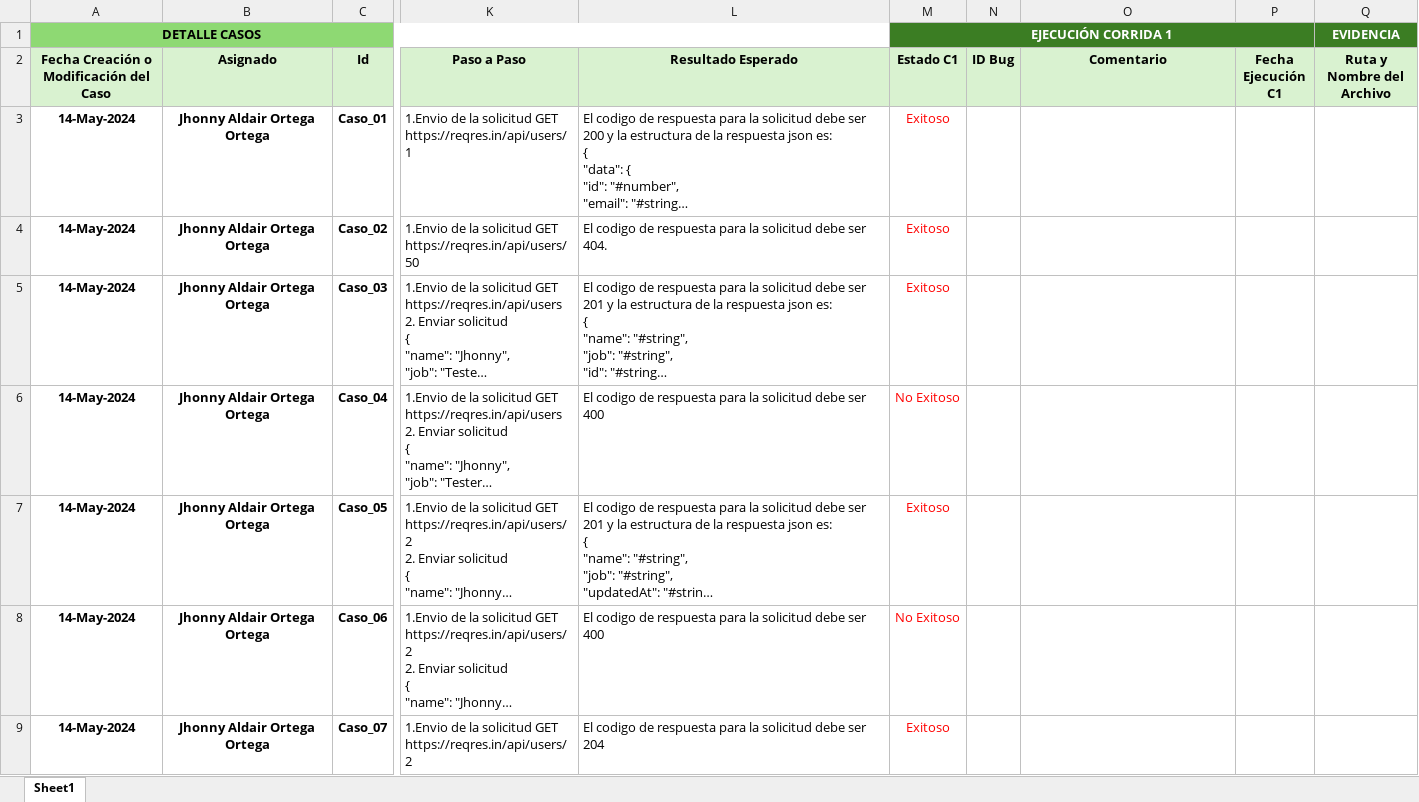
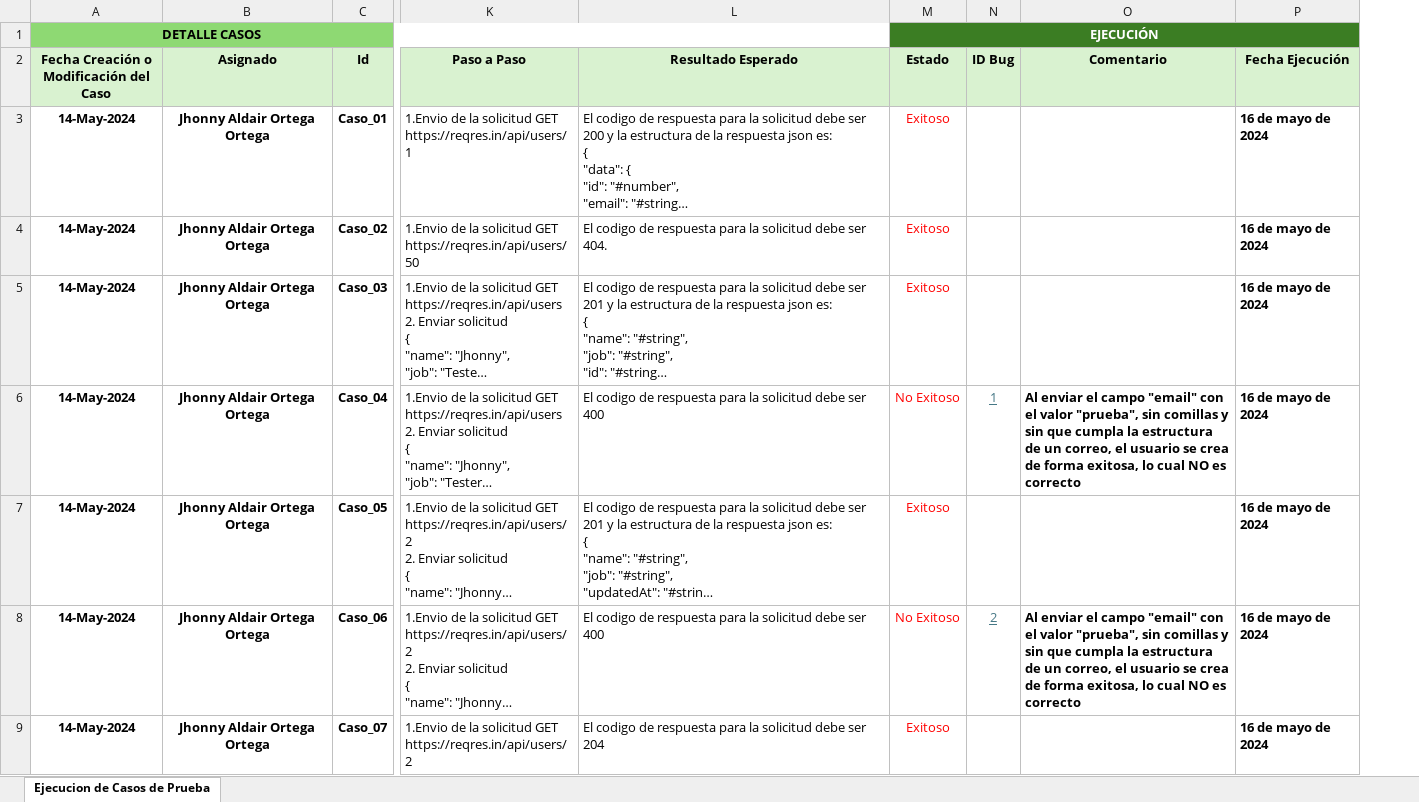
Before and after one commit to JhonnyOrtega0107/backend_karate, an Excel workbook: Documentation/2. Casos de Prueba - Automatizacion API.xlsx, sheet Ejecucion de Casos de Prueba, drawn as a sheet; only a part is shown, gaps mark what is left out; long unchanged cells end in …; values as stored, in another font and other column widths than the file's, no borders; conditional formats not drawn; removed rows and columns are numbered as before the commit, all else as after; the diff names each change by its address in the sheet, - before the commit and + after, or states it on an @@ line.

Commit message:
changes file casos de prueba and add file colection

```diff
--- a/Documentation/2. Casos de Prueba - Automatizacion API.xlsx (sheet Ejecucion de Casos de Prueba)
+++ b/Documentation/2. Casos de Prueba - Automatizacion API.xlsx (sheet Ejecucion de Casos de Prueba)
-sheet tab: Sheet1
+sheet tab: Ejecucion de Casos de Prueba
-column P (Fecha Ejecución C1), empty
-column Q (Ruta y Nombre del Archivo), row 1: EVIDENCIA
+column P (Fecha Ejecución), rows 3-9: all 16 de mayo de 2024
-M1 (Estado): EJECUCIÓN CORRIDA 1
+M1 (Estado): EJECUCIÓN
-M2: Estado C1
+M2: Estado
-N6 (ID Bug): (empty)
+N6 (ID Bug): 1
-O6 (Comentario): (empty)
+O6 (Comentario): Al enviar el campo "email" con el valor "prueba", sin comillas y sin que cumpla la estructura de un correo, el usuario se crea de forma exitosa, lo cual NO es correcto
-N8 (ID Bug): (empty)
+N8 (ID Bug): 2
-O8 (Comentario): (empty)
+O8 (Comentario): Al enviar el campo "email" con el valor "prueba", sin comillas y sin que cumpla la estructura de un correo, el usuario se crea de forma exitosa, lo cual NO es correcto
```
Also changed, not shown: 40 other files.
